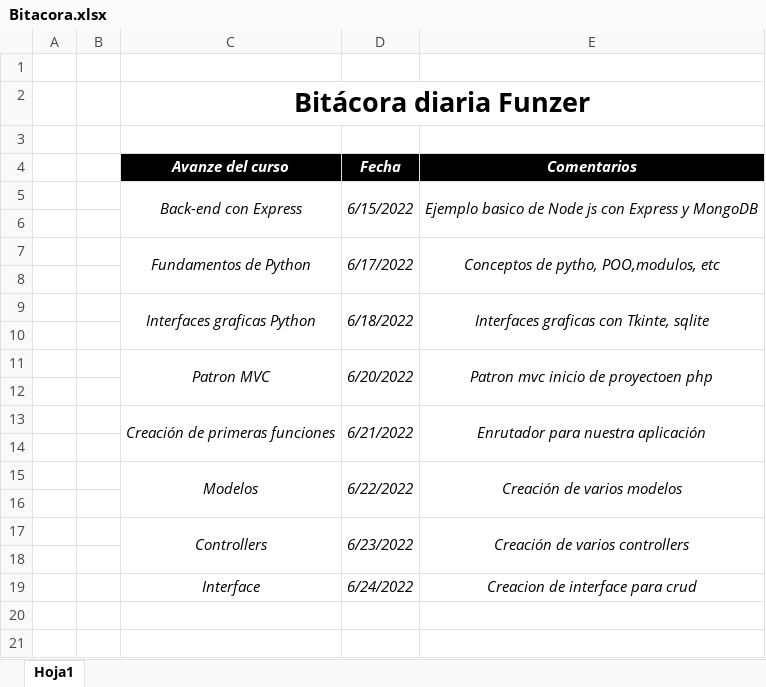
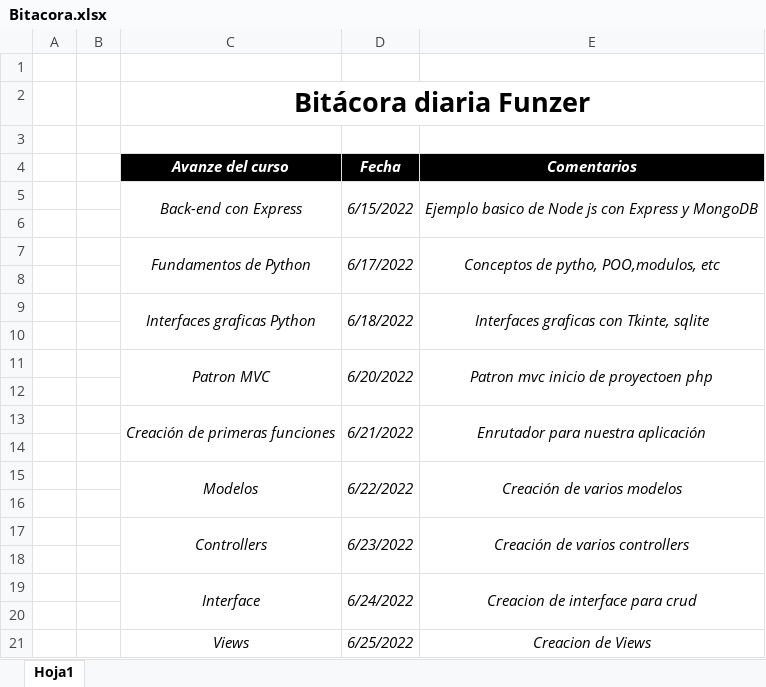
Before and after one commit to Allen2316/bitacora, an Excel workbook: Bitacora.xlsx, sheet Hoja1, drawn as a sheet; values as stored, in another font and other column widths than the file's, no borders; the diff names each change by its address in the sheet, - before the commit and + after, or states it on an @@ line.

Commit message:
Avances en aplicacion backend

```diff
--- a/Bitacora.xlsx (sheet Hoja1)
+++ b/Bitacora.xlsx (sheet Hoja1)
+C19:C20 merged
+D19:D20 merged
+E19:E20 merged
+row 20: (empty)
+row 21:  |  | Views | 6/25/2022 | Creacion de Views
```
